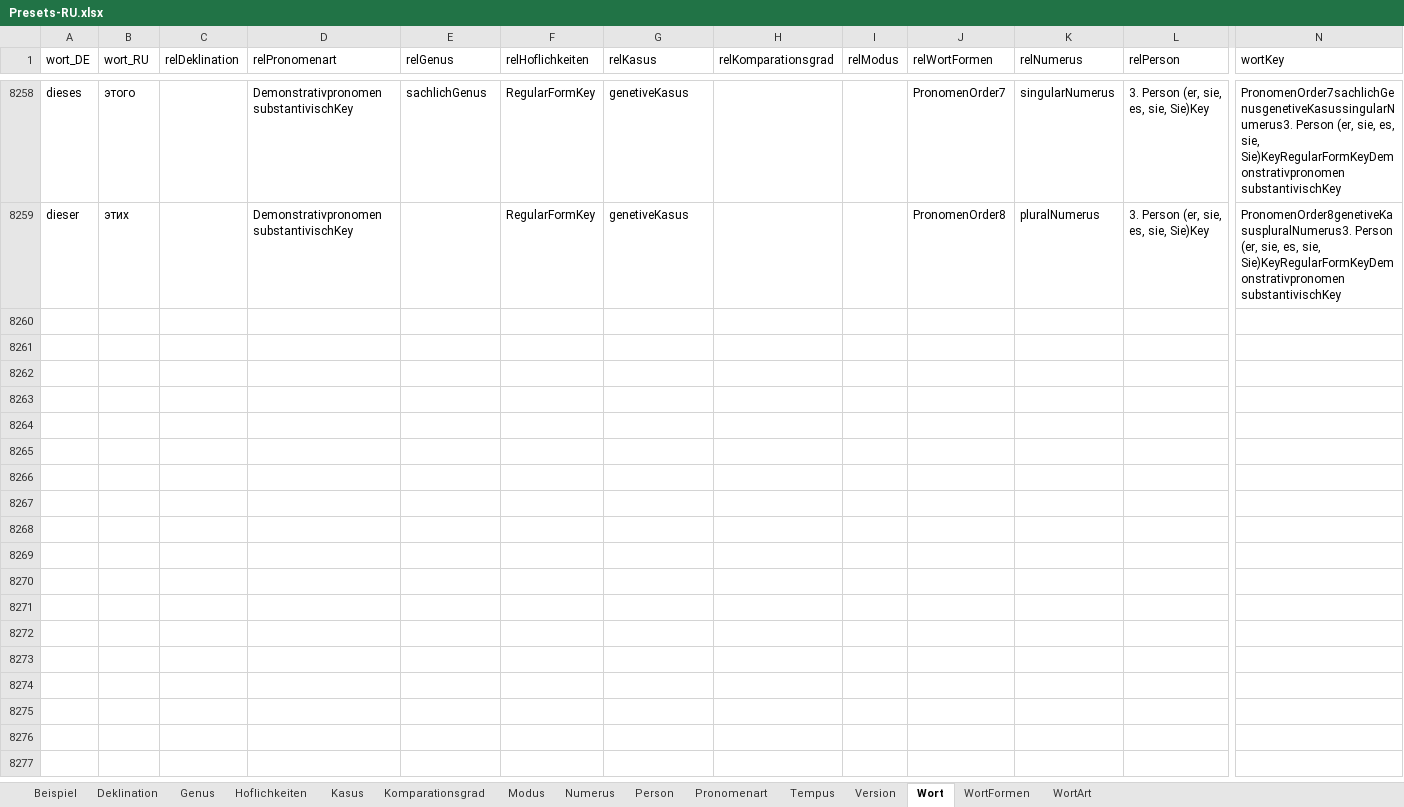
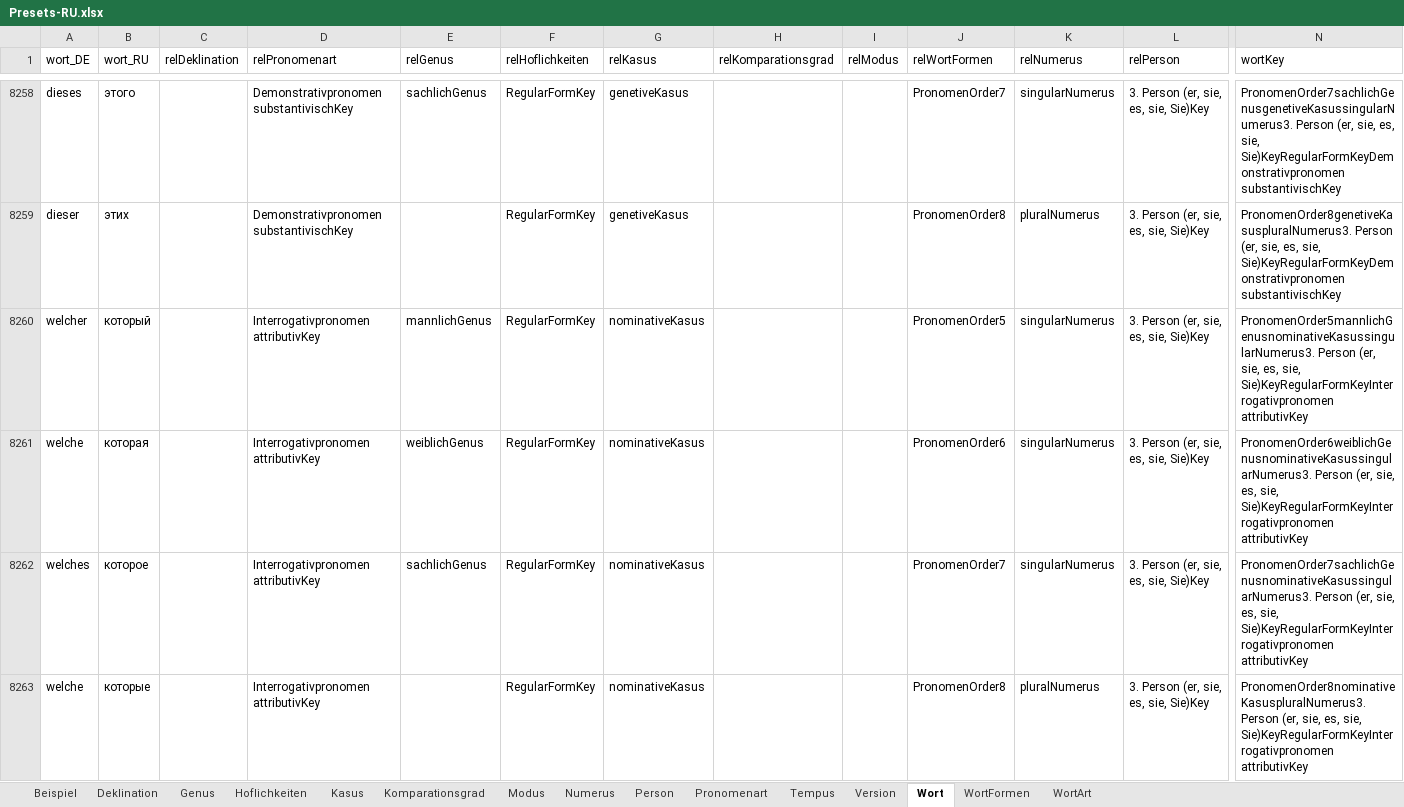
Before and after one commit to AdvancedResearches/AutoLehrer, an Excel workbook: Presets preparation/Presets-RU.xlsx, sheet Wort, drawn as a sheet; only a part is shown, gaps mark what is left out; values as stored, in another font and other column widths than the file's, no borders; table styles not drawn; rows hold the shown columns only; the diff covers the shown part only; the diff names each change by its address in the sheet, - before the commit and + after, or states it on an @@ line.

Commit message:
1.0.7.0: Pronomens - interrogativ pronomen attributiv

```diff
--- a/Presets preparation/Presets-RU.xlsx (sheet Wort)
+++ b/Presets preparation/Presets-RU.xlsx (sheet Wort)
+row 8260: welcher | который |  | Interrogativpronomen attributivKey | mannlichGenus | RegularFormKey | nominativeKasus |  |  | PronomenOrder5 | singularNumerus | 3. Person (er, sie, es, sie, Sie)Key | PronomenOrder5mannlichGenusnominativeKasussingularNumerus3. Person (er, sie, es, sie, Sie)KeyRegularFormKeyInterrogativpronomen attributivKey
+row 8261: welche | которая |  | Interrogativpronomen attributivKey | weiblichGenus | RegularFormKey | nominativeKasus |  |  | PronomenOrder6 | singularNumerus | 3. Person (er, sie, es, sie, Sie)Key | PronomenOrder6weiblichGenusnominativeKasussingularNumerus3. Person (er, sie, es, sie, Sie)KeyRegularFormKeyInterrogativpronomen attributivKey
+row 8262: welches | которое |  | Interrogativpronomen attributivKey | sachlichGenus | RegularFormKey | nominativeKasus |  |  | PronomenOrder7 | singularNumerus | 3. Person (er, sie, es, sie, Sie)Key | PronomenOrder7sachlichGenusnominativeKasussingularNumerus3. Person (er, sie, es, sie, Sie)KeyRegularFormKeyInterrogativpronomen attributivKey
+row 8263: welche | которые |  | Interrogativpronomen attributivKey |  | RegularFormKey | nominativeKasus |  |  | PronomenOrder8 | pluralNumerus | 3. Person (er, sie, es, sie, Sie)Key | PronomenOrder8nominativeKasuspluralNumerus3. Person (er, sie, es, sie, Sie)KeyRegularFormKeyInterrogativpronomen attributivKey
```
Also changed, not shown: 12 added rows elsewhere in this sheet, sheet Beispiel, sheet Version, 3 other files.
